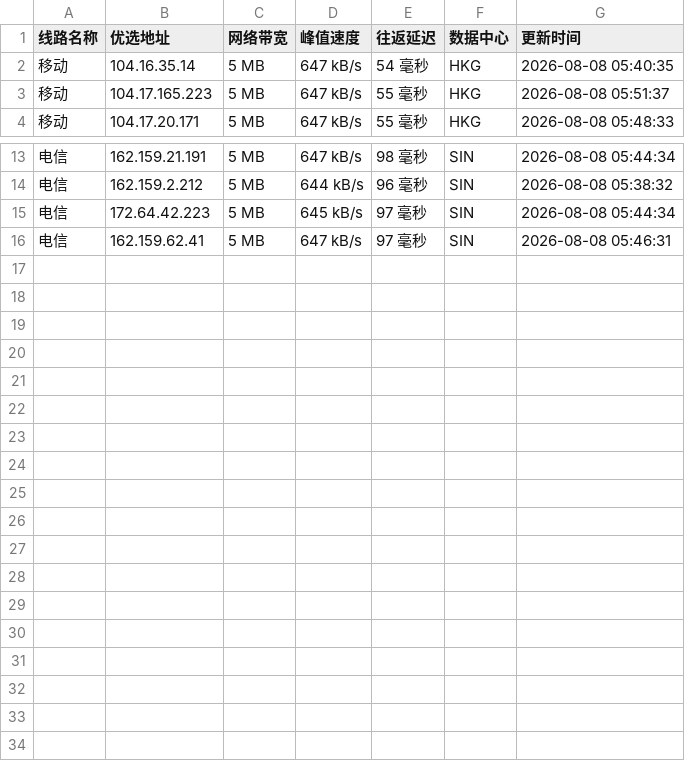
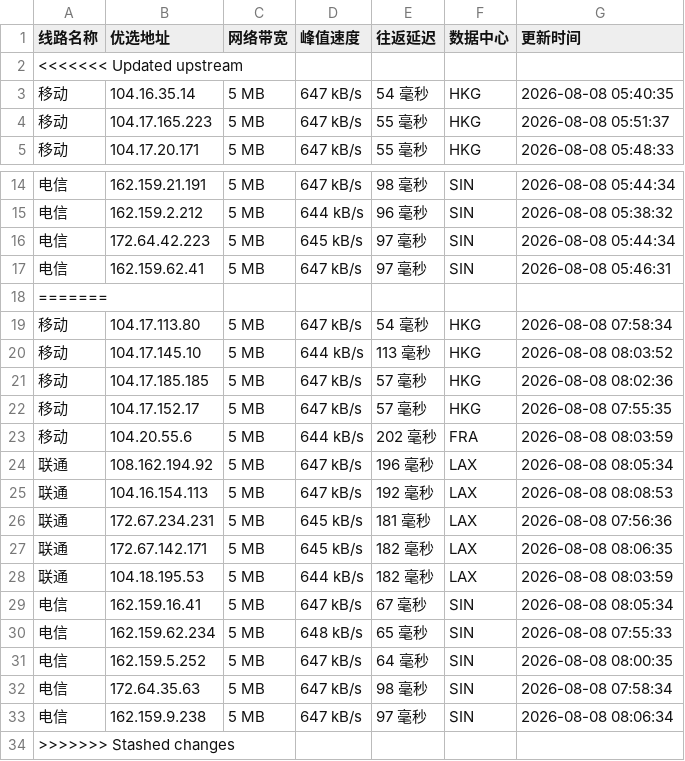
Before and after one commit to weizhe940605/cfipv4db, a CSV file: cfip.csv, drawn as a sheet; only a part is shown, gaps mark what is left out.

```diff
--- a/cfip.csv
+++ b/cfip.csv
@@ -1,2 +1,3 @@
 线路名称,优选地址,网络带宽,峰值速度,往返延迟,数据中心,更新时间
+<<<<<<< Updated upstream
 移动,104.16.35.14,5 MB,647 kB/s,54 毫秒,HKG,2026-08-08 05:40:35
@@ -16 +17,18 @@
 电信,162.159.62.41,5 MB,647 kB/s,97 毫秒,SIN,2026-08-08 05:46:31
+=======
+移动,104.17.113.80,5 MB,647 kB/s,54 毫秒,HKG,2026-08-08 07:58:34
+移动,104.17.145.10,5 MB,644 kB/s,113 毫秒,HKG,2026-08-08 08:03:52
+移动,104.17.185.185,5 MB,647 kB/s,57 毫秒,HKG,2026-08-08 08:02:36
+移动,104.17.152.17,5 MB,647 kB/s,57 毫秒,HKG,2026-08-08 07:55:35
+移动,104.20.55.6,5 MB,644 kB/s,202 毫秒,FRA,2026-08-08 08:03:59
+联通,108.162.194.92,5 MB,647 kB/s,196 毫秒,LAX,2026-08-08 08:05:34
+联通,104.16.154.113,5 MB,647 kB/s,192 毫秒,LAX,2026-08-08 08:08:53
+联通,172.67.234.231,5 MB,645 kB/s,181 毫秒,LAX,2026-08-08 07:56:36
+联通,172.67.142.171,5 MB,645 kB/s,182 毫秒,LAX,2026-08-08 08:06:35
+联通,104.18.195.53,5 MB,644 kB/s,182 毫秒,LAX,2026-08-08 08:03:59
+电信,162.159.16.41,5 MB,647 kB/s,67 毫秒,SIN,2026-08-08 08:05:34
+电信,162.159.62.234,5 MB,648 kB/s,65 毫秒,SIN,2026-08-08 07:55:33
+电信,162.159.5.252,5 MB,647 kB/s,64 毫秒,SIN,2026-08-08 08:00:35
+电信,172.64.35.63,5 MB,647 kB/s,98 毫秒,SIN,2026-08-08 07:58:34
+电信,162.159.9.238,5 MB,647 kB/s,97 毫秒,SIN,2026-08-08 08:06:34
+>>>>>>> Stashed changes
```
Also changed, not shown: 1 other file.
